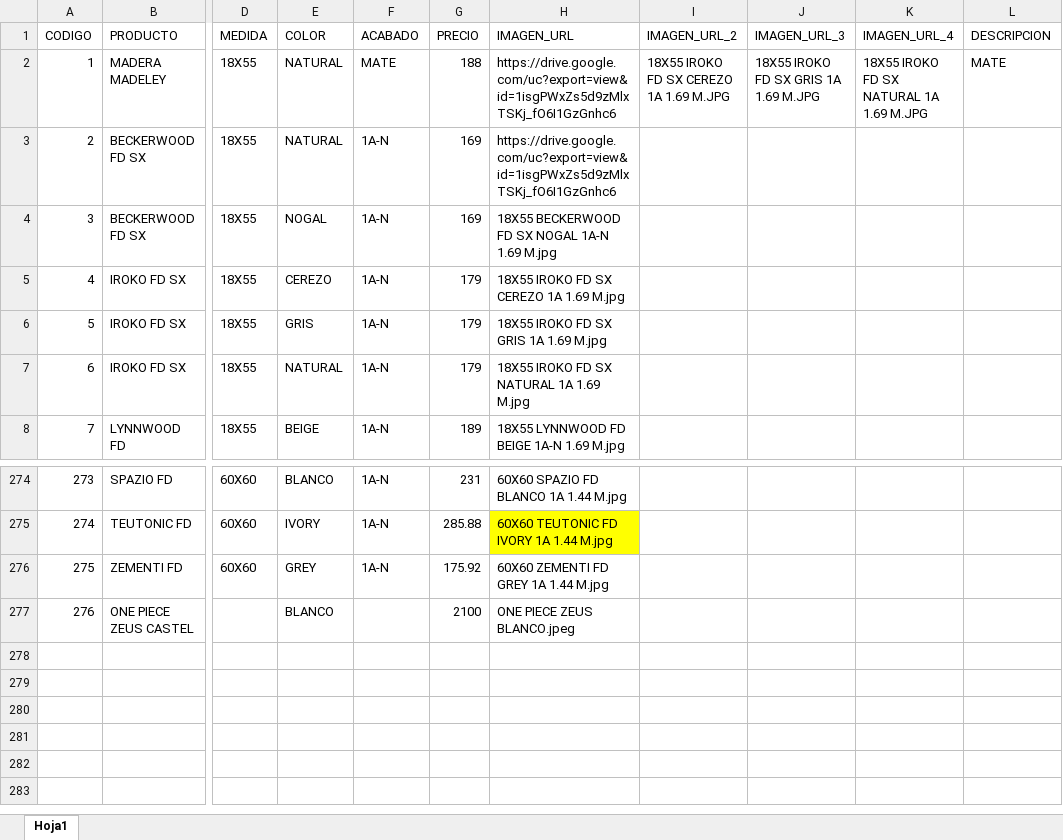
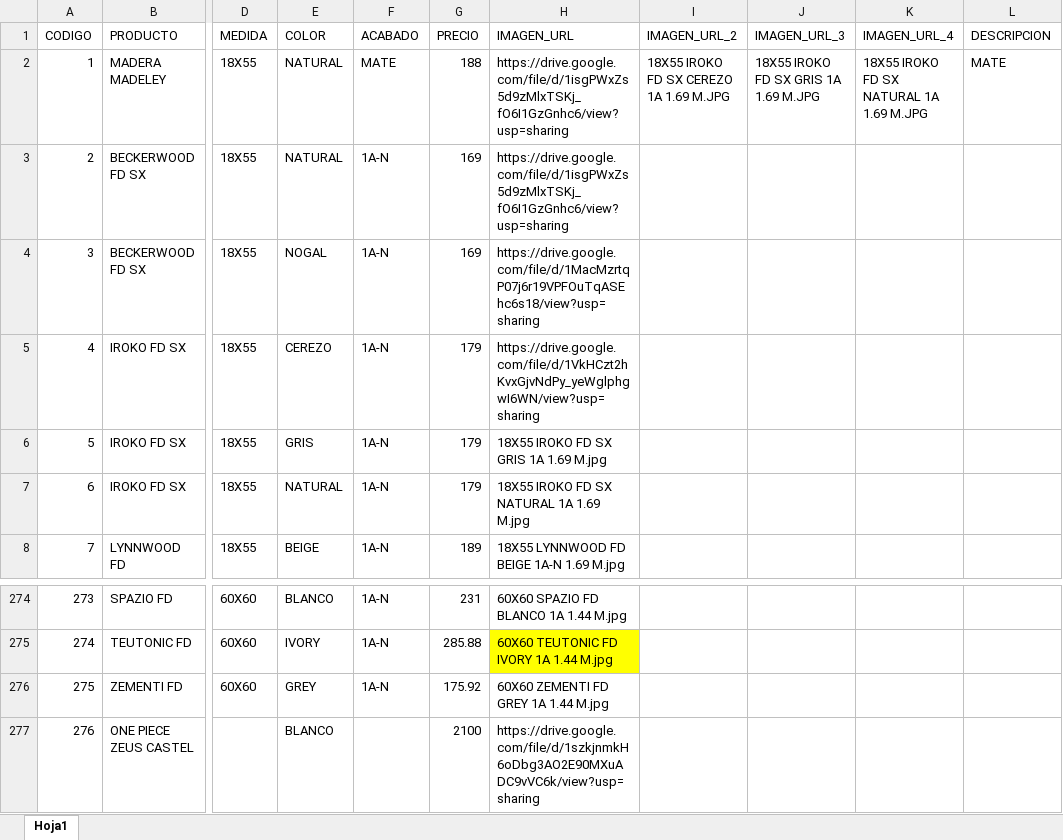
Before and after one commit to pegaza0407/villa-real-pisos-azulejos, an Excel workbook: VILLAREAL PAGINA.xlsm, sheet Hoja1, drawn as a sheet; only a part is shown, gaps mark what is left out; values as stored, in another font and other column widths than the file's, no borders; the diff names each change by its address in the sheet, - before the commit and + after, or states it on an @@ line.

Commit message:
Add files via upload

```diff
--- a/VILLAREAL PAGINA.xlsm (sheet Hoja1)
+++ b/VILLAREAL PAGINA.xlsm (sheet Hoja1)
-H2:H3 (IMAGEN_URL): https://drive.google.com/uc?export=view&id=1isgPWxZs5d9zMlxTSKj_fO6I1GzGnhc6
+H2:H3 (IMAGEN_URL): https://drive.google.com/file/d/1isgPWxZs5d9zMlxTSKj_fO6I1GzGnhc6/view?usp=sharing
-H4 (IMAGEN_URL): 18X55 BECKERWOOD FD SX NOGAL 1A-N 1.69 M.jpg
+H4 (IMAGEN_URL): https://drive.google.com/file/d/1MacMzrtqP07j6r19VPFOuTqASEhc6s18/view?usp=sharing
-H5 (IMAGEN_URL): 18X55 IROKO FD SX CEREZO 1A 1.69 M.jpg
+H5 (IMAGEN_URL): https://drive.google.com/file/d/1VkHCzt2hKvxGjvNdPy_yeWglphgwI6WN/view?usp=sharing
-H277 (IMAGEN_URL): ONE PIECE ZEUS BLANCO.jpeg
+H277 (IMAGEN_URL): https://drive.google.com/file/d/1szkjnmkH6oDbg3AO2E90MXuADC9vVC6k/view?usp=sharing
```
